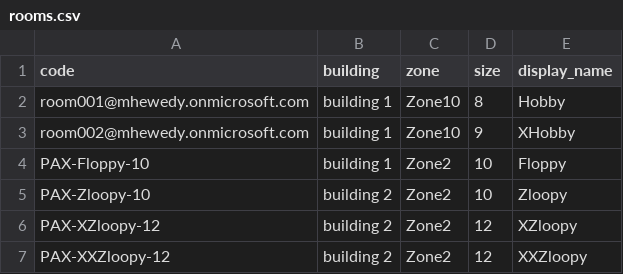
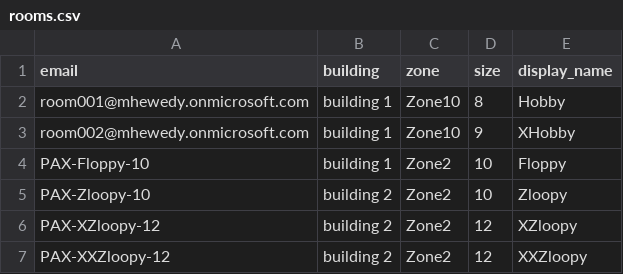
Before and after one commit to mhewedy/mego, a CSV file: mego-api/rooms.csv, drawn as a sheet.

Commit message:
display room name instead of room email in the result table
fix issue introduced when adding ability to update duration without
click on search button

```diff
--- a/mego-api/rooms.csv
+++ b/mego-api/rooms.csv
@@ -1,2 +1,2 @@
-code                           ,building  ,zone  ,size,display_name
+email                          ,building  ,zone  ,size,display_name
 room001@mhewedy.onmicrosoft.com,building 1,Zone10,8   ,Hobby
```
Also changed, not shown: 5 other files.
